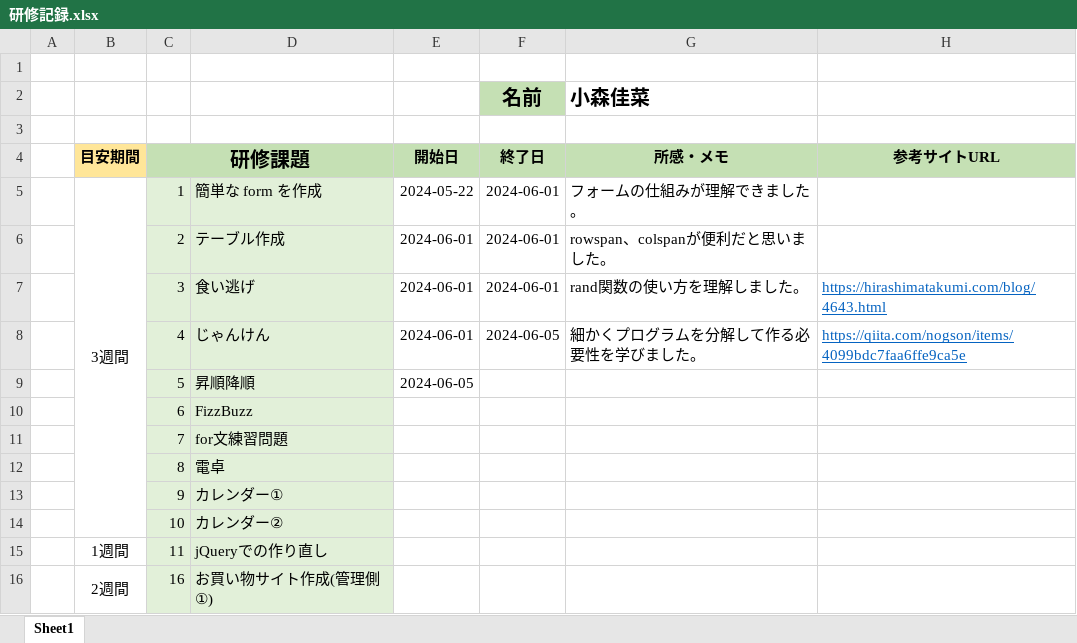
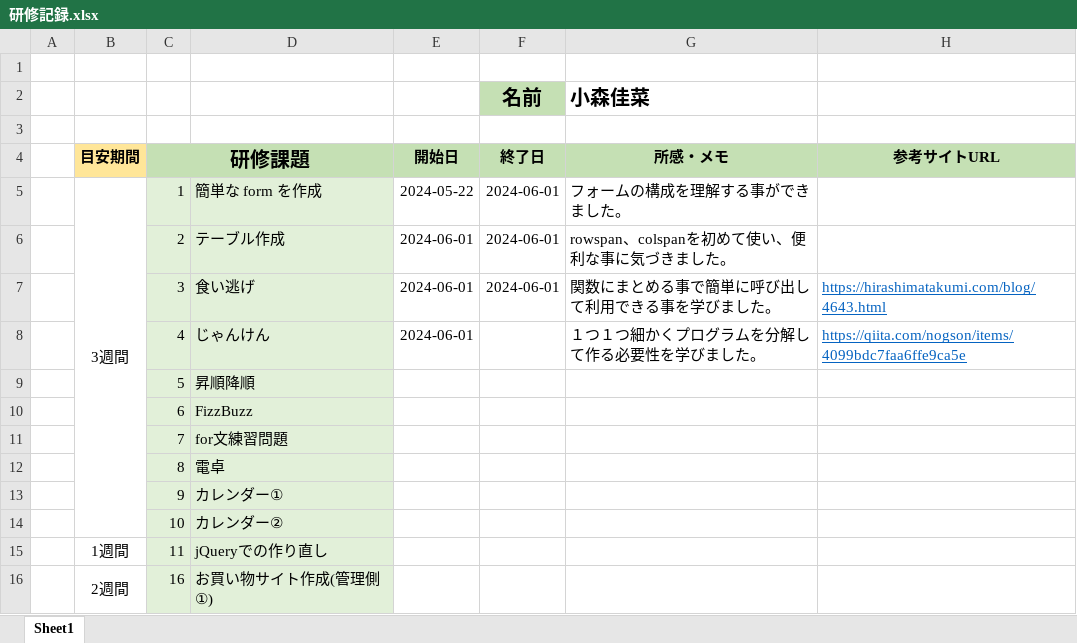
Before and after one commit to Kaana0/Training, an Excel workbook: 研修記録.xlsx, sheet Sheet1, drawn as a sheet; only a part is shown; values as stored, in another font and other column widths than the file's, no borders; the diff names each change by its address in the sheet, - before the commit and + after, or states it on an @@ line.

```diff
--- a/研修記録.xlsx (sheet Sheet1)
+++ b/研修記録.xlsx (sheet Sheet1)
-G5 (小森佳菜): フォームの仕組みが理解できました。
+G5 (小森佳菜): フォームの構成を理解する事ができました。
-G6 (小森佳菜): rowspan、colspanが便利だと思いました。
+G6 (小森佳菜): rowspan、colspanを初めて使い、便利な事に気づきました。
-G7 (小森佳菜): rand関数の使い方を理解しました。
+G7 (小森佳菜): 関数にまとめる事で簡単に呼び出して利用できる事を学びました。
-F8 (名前): 2024-06-05
+F8 (名前): (empty)
-G8 (小森佳菜): 細かくプログラムを分解して作る必要性を学びました。
+G8 (小森佳菜): １つ１つ細かくプログラムを分解して作る必要性を学びました。
-E9: 2024-06-05
+E9: (empty)
```
Also changed, not shown: 3 other files.
